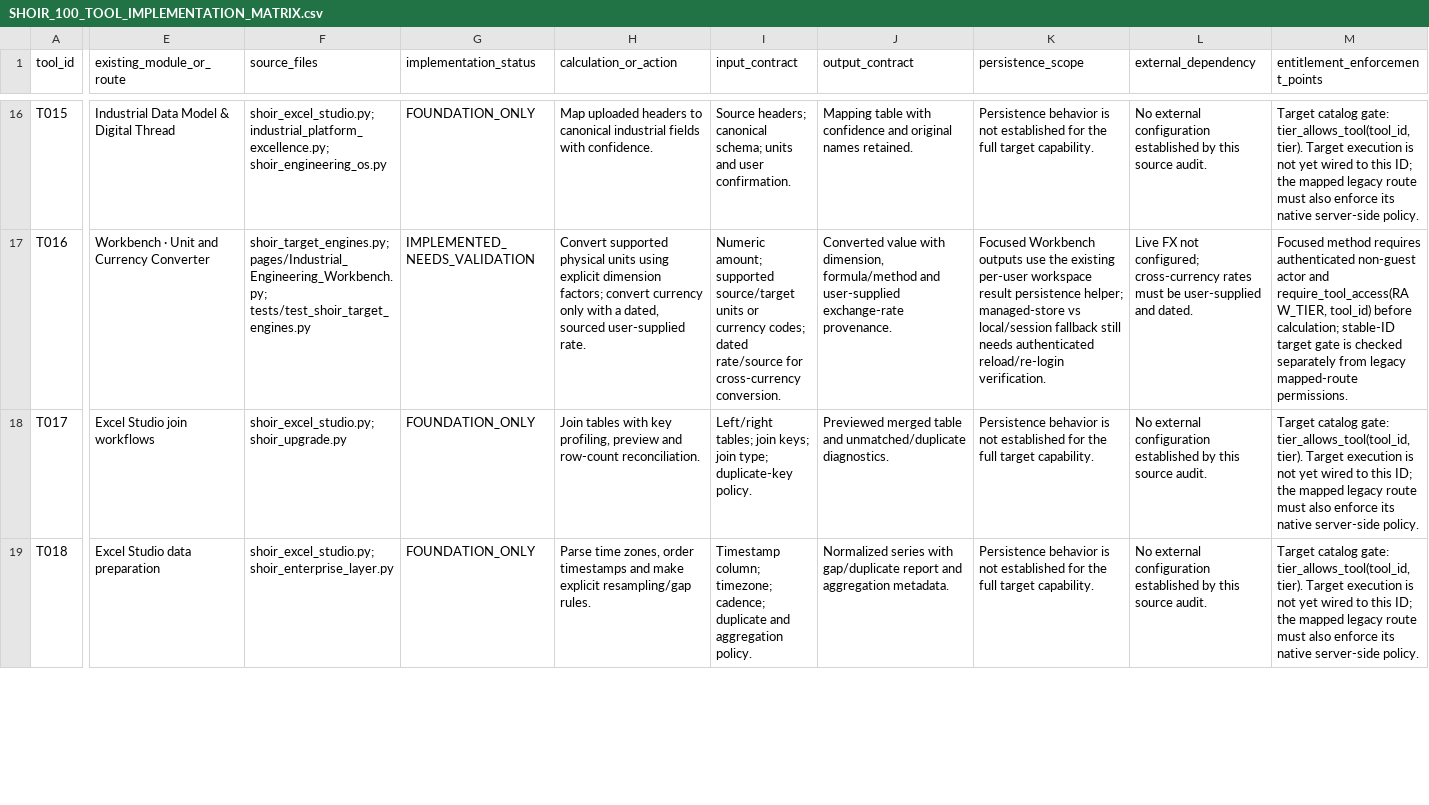
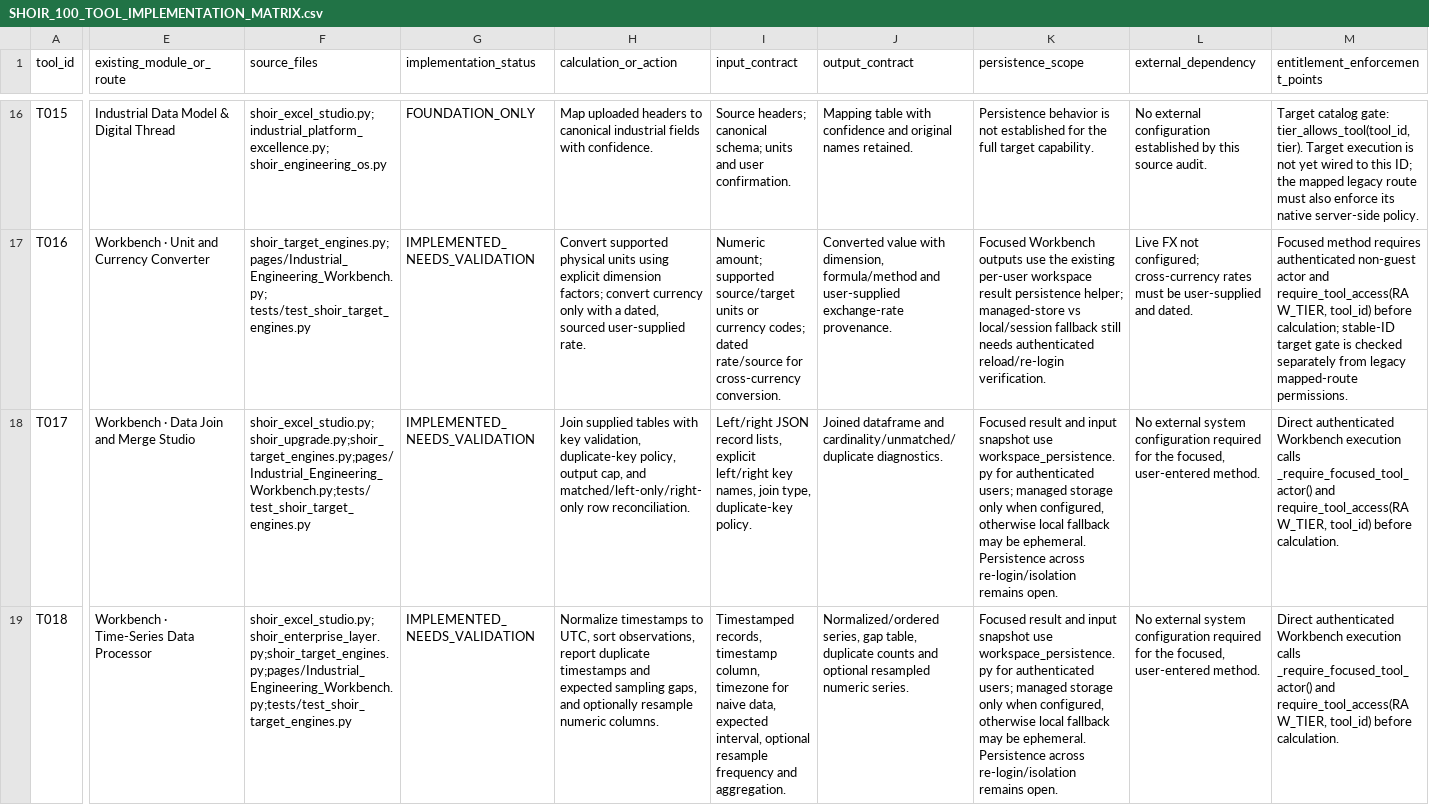
Before and after one commit to MSJ1708/shoir-ie, a CSV file: docs/SHOIR_100_TOOL_IMPLEMENTATION_MATRIX.csv, drawn as a sheet; only a part is shown, gaps mark what is left out; the diff covers the shown part only; the diff names each change by its address in the sheet, - before the commit and + after, or states it on an @@ line.

Commit message:
Synchronize implementation matrix for six data and operations tool integrations

```diff
--- a/docs/SHOIR_100_TOOL_IMPLEMENTATION_MATRIX.csv
+++ b/docs/SHOIR_100_TOOL_IMPLEMENTATION_MATRIX.csv
-E18 (existing_module_or_route): Excel Studio join workflows
+E18 (existing_module_or_route): Workbench · Data Join and Merge Studio
-F18 (source_files): shoir_excel_studio.py; shoir_upgrade.py
+F18 (source_files): shoir_excel_studio.py;shoir_upgrade.py;shoir_target_engines.py;pages/Industrial_Engineering_Workbench.py;tests/test_shoir_target_engines.py
-G18:G19 (implementation_status): FOUNDATION_ONLY
+G18:G19 (implementation_status): IMPLEMENTED_NEEDS_VALIDATION
-H18 (calculation_or_action): Join tables with key profiling, preview and row-count reconciliation.
+H18 (calculation_or_action): Join supplied tables with key validation, duplicate-key policy, output cap, and matched/left-only/right-only row reconciliation.
-I18 (input_contract): Left/right tables; join keys; join type; duplicate-key policy.
+I18 (input_contract): Left/right JSON record lists, explicit left/right key names, join type, duplicate-key policy.
-J18 (output_contract): Previewed merged table and unmatched/duplicate diagnostics.
+J18 (output_contract): Joined dataframe and cardinality/unmatched/duplicate diagnostics.
-K18:K19 (persistence_scope): Persistence behavior is not established for the full target capability.
+K18:K19 (persistence_scope): Focused result and input snapshot use workspace_persistence.py for authenticated users; managed storage only when configured, otherwise local fallback may be ephemeral. Persistence across re-login/isolation remains open.
-L18:L19 (external_dependency): No external configuration established by this source audit.
+L18:L19 (external_dependency): No external system configuration required for the focused, user-entered method.
-M18:M19 (entitlement_enforcement_points): Target catalog gate: tier_allows_tool(tool_id, tier). Target execution is not yet wired to this ID; the mapped legacy route must also enforce its native server-side policy.
+M18:M19 (entitlement_enforcement_points): Direct authenticated Workbench execution calls _require_focused_tool_actor() and require_tool_access(RAW_TIER, tool_id) before calculation.
-E19 (existing_module_or_route): Excel Studio data preparation
+E19 (existing_module_or_route): Workbench · Time-Series Data Processor
-F19 (source_files): shoir_excel_studio.py; shoir_enterprise_layer.py
+F19 (source_files): shoir_excel_studio.py;shoir_enterprise_layer.py;shoir_target_engines.py;pages/Industrial_Engineering_Workbench.py;tests/test_shoir_target_engines.py
-H19 (calculation_or_action): Parse time zones, order timestamps and make explicit resampling/gap rules.
+H19 (calculation_or_action): Normalize timestamps to UTC, sort observations, report duplicate timestamps and expected sampling gaps, and optionally resample numeric columns.
-I19 (input_contract): Timestamp column; timezone; cadence; duplicate and aggregation policy.
+I19 (input_contract): Timestamped records, timestamp column, timezone for naive data, expected interval, optional resample frequency and aggregation.
-J19 (output_contract): Normalized series with gap/duplicate report and aggregation metadata.
+J19 (output_contract): Normalized/ordered series, gap table, duplicate counts and optional resampled numeric series.
```
Also changed, not shown: 72 edited cells elsewhere in this file.
